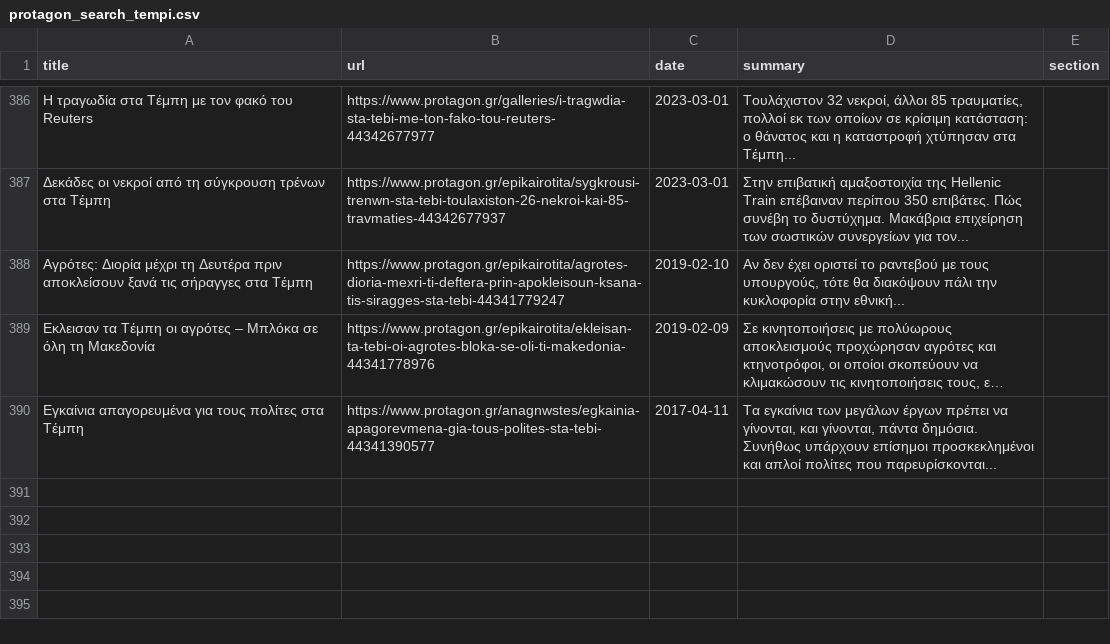
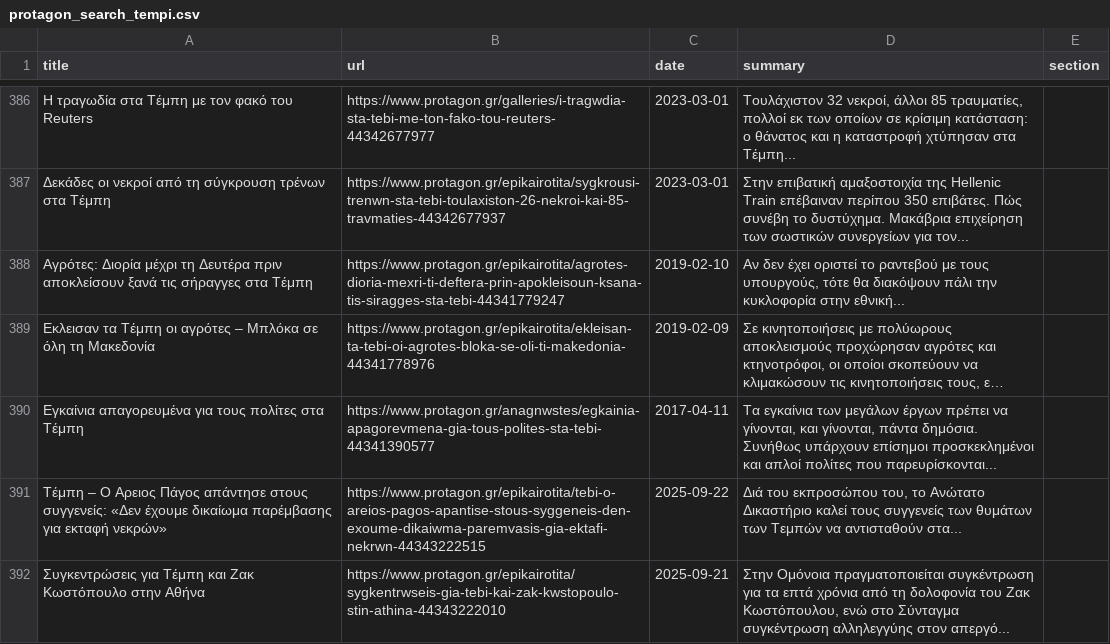
Before and after one commit to tsparaskevas/teasy-app, a CSV file: data/outputs/protagon_search_tempi.csv, drawn as a sheet; only a part is shown, gaps mark what is left out; long unchanged cells end in …; the diff names each change by its address in the sheet, - before the commit and + after, or states it on an @@ line.

```diff
--- a/data/outputs/protagon_search_tempi.csv
+++ b/data/outputs/protagon_search_tempi.csv
+row 391: Τέμπη – O Aρειος Πάγος απάντησε στους συγγενείς: «Δεν έχουμε δικαίωμα παρέμβασης για εκταφή νεκρών» | https://www.protagon.gr/epikairotita/tebi-o-areios-pagos-apantise-stous-syggeneis-den-exoume-dikaiwma-paremvasis-gia-ektafi-nekrwn-44343222515 | 2025-09-22 | Διά του εκπροσώπου του, το Ανώτατο Δικαστήριο καλεί τους συγγενείς των θυμάτων των Τεμπών να αντισταθούν στα...
+row 392: Συγκεντρώσεις για Τέμπη και Ζακ Κωστόπουλο στην Αθήνα | https://www.protagon.gr/epikairotita/sygkentrwseis-gia-tebi-kai-zak-kwstopoulo-stin-athina-44343222010 | 2025-09-21 | Στην Ομόνοια πραγματοποιείται συγκέντρωση για τα επτά χρόνια από τη δολοφονία του Ζακ Κωστόπουλου, ενώ στο Σύνταγμα συγκέντρωση αλληλεγγύης στον απεργό...
```
Also changed, not shown: 6 other files.
